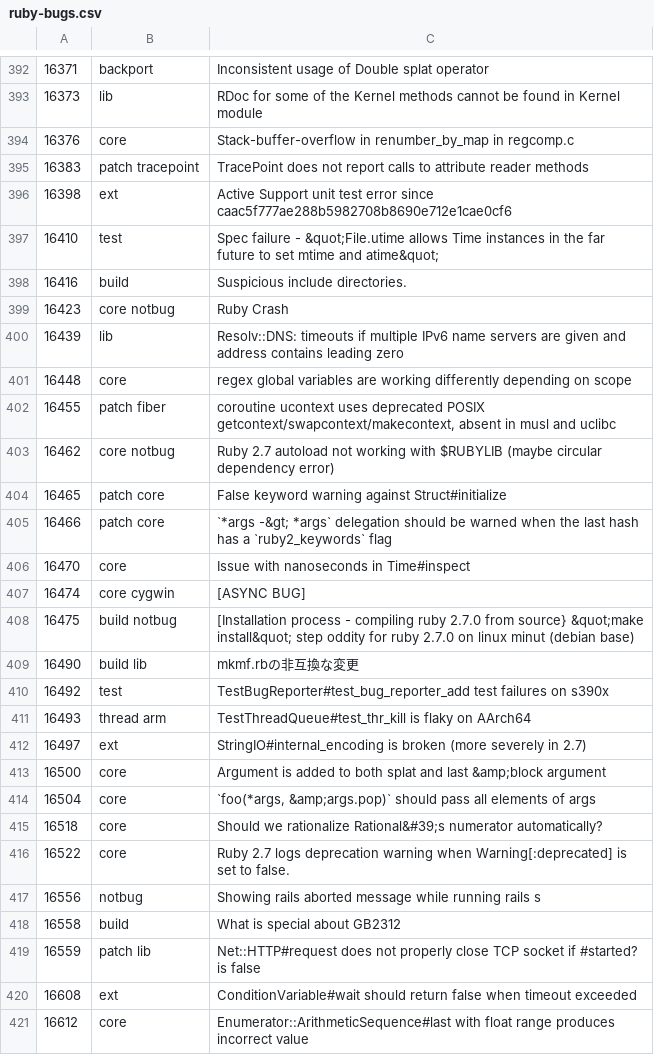
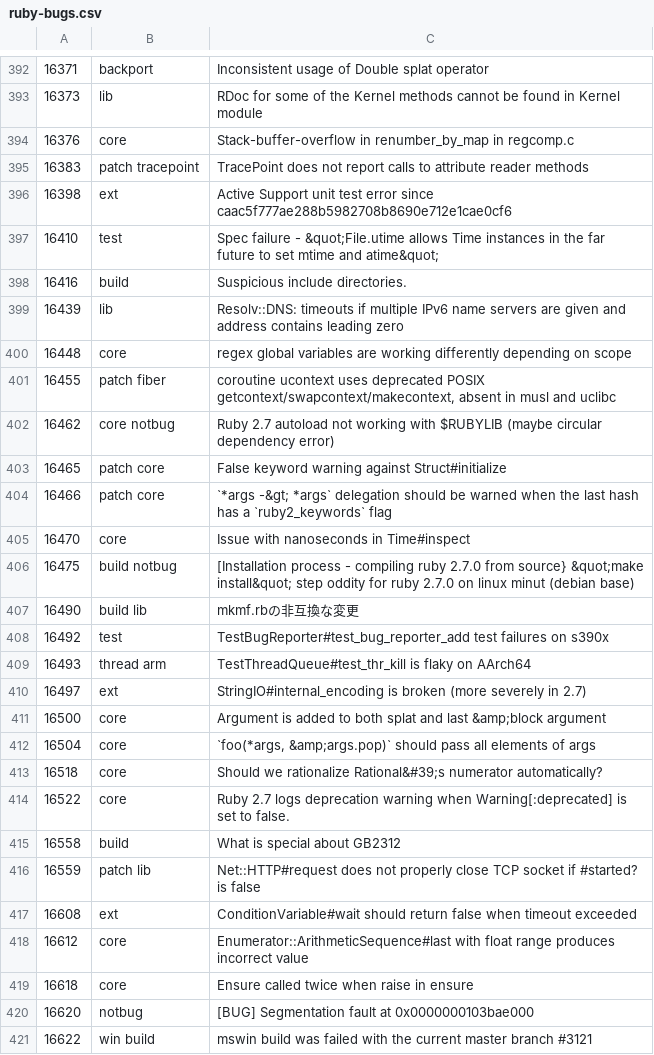
Before and after one commit to andrewdev35/tagged-ruby-bugs, a CSV file: ruby-bugs.csv, drawn as a sheet; only a part is shown, gaps mark what is left out; the shorter side is filled out with more unchanged rows; the diff names each change by its address in the sheet, - before the commit and + after, or states it on an @@ line.

Commit message:
Update ruby bugs

```diff
--- a/ruby-bugs.csv
+++ b/ruby-bugs.csv
-row 399: 16423 | core notbug | Ruby Crash
-row 407: 16474 | core cygwin | [ASYNC BUG]
-row 417: 16556 | notbug | Showing rails aborted message while running rails s
```
